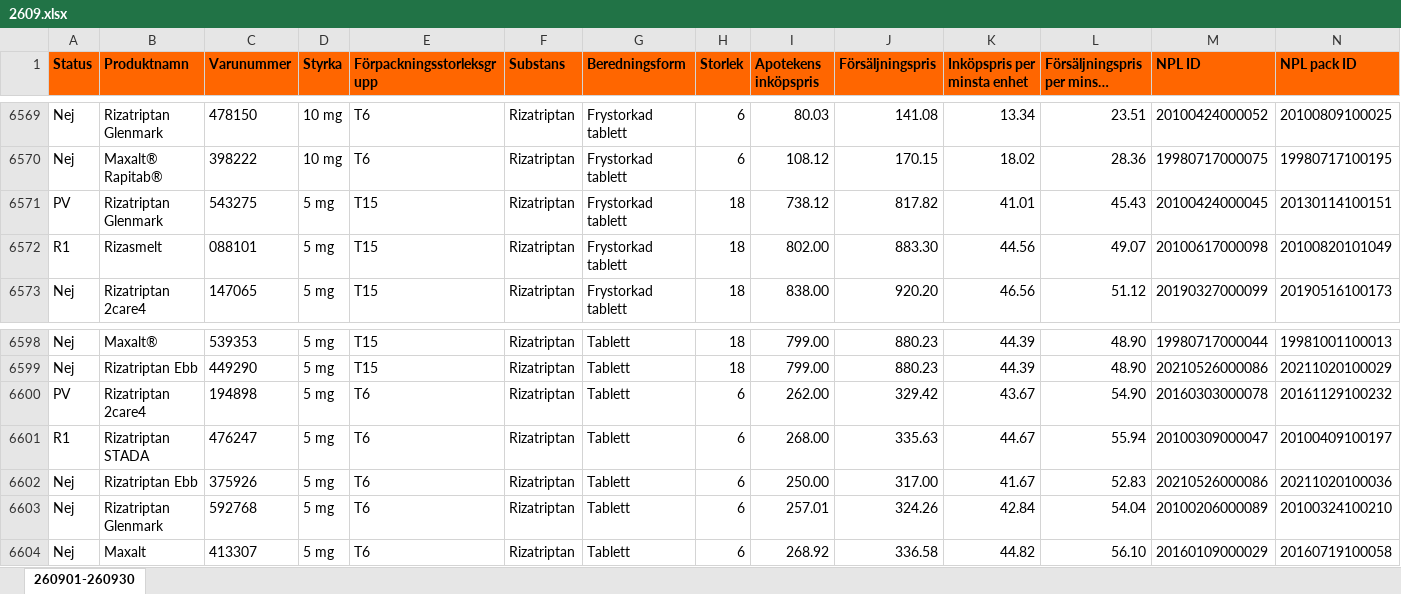
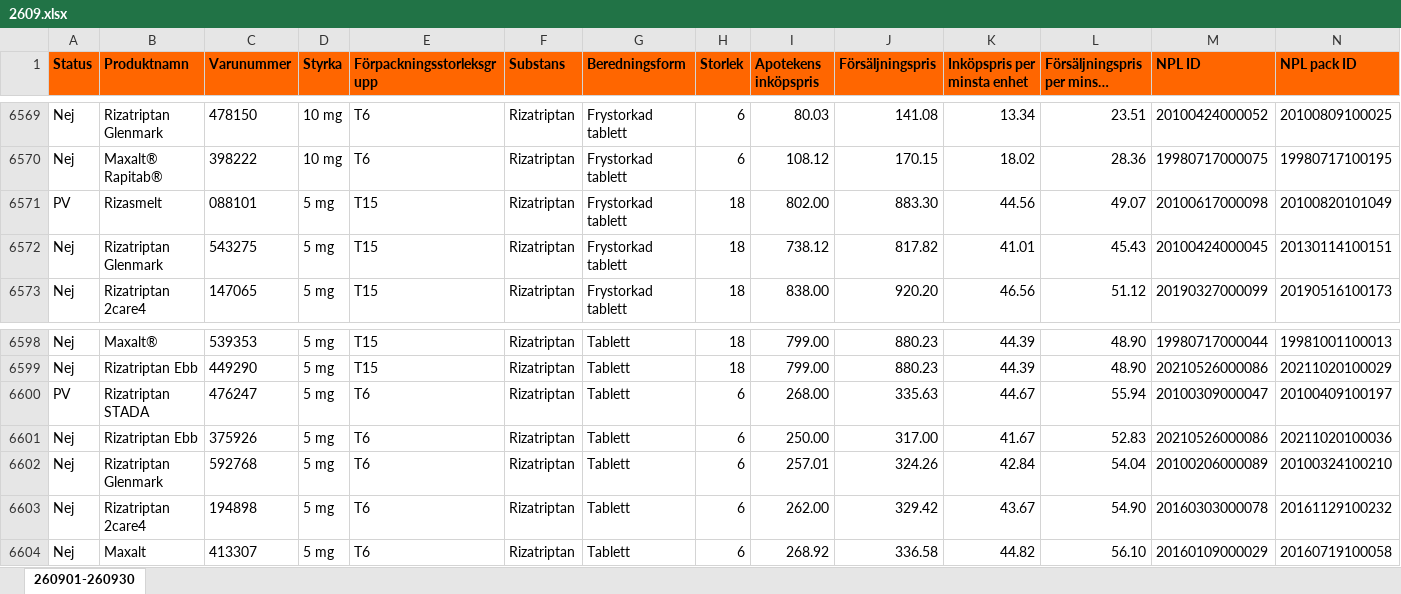
Before and after one commit to pontuscedrell/pillpris, an Excel workbook: data/2609.xlsx, sheet 260901-260930, drawn as a sheet; only a part is shown, gaps mark what is left out; long unchanged cells end in …; values as stored, in another font and other column widths than the file's, no borders; conditional formats not drawn; removed rows and columns are numbered as before the commit, all else as after; rows hold the shown columns only; the diff covers the shown part only; the diff names each change by its address in the sheet, - before the commit and + after, or states it on an @@ line.

```diff
--- a/data/2609.xlsx (sheet 260901-260930)
+++ b/data/2609.xlsx (sheet 260901-260930)
-row 6571: PV | Rizatriptan Glenmark | 543275 | 5 mg | T15 | Rizatriptan | Frystorkad tablett | 18 | 738.12 | 817.82 | 41.01 | 45.43 | 20100424000045 | 20130114100151
-A6571 (Status): R1
+A6571 (Status): PV
+row 6572: Nej | Rizatriptan Glenmark | 543275 | 5 mg | T15 | Rizatriptan | Frystorkad tablett | 18 | 738.12 | 817.82 | 41.01 | 45.43 | 20100424000045 | 20130114100151
-row 6600: PV | Rizatriptan 2care4 | 194898 | 5 mg | T6 | Rizatriptan | Tablett | 6 | 262.00 | 329.42 | 43.67 | 54.90 | 20160303000078 | 20161129100232
-A6600 (Status): R1
+A6600 (Status): PV
+row 6603: Nej | Rizatriptan 2care4 | 194898 | 5 mg | T6 | Rizatriptan | Tablett | 6 | 262.00 | 329.42 | 43.67 | 54.90 | 20160303000078 | 20161129100232
```
Also changed, not shown: 6 added rows, 6 removed rows and 5 edited cells elsewhere in this sheet, data/2610.xlsx, 3 other files.
